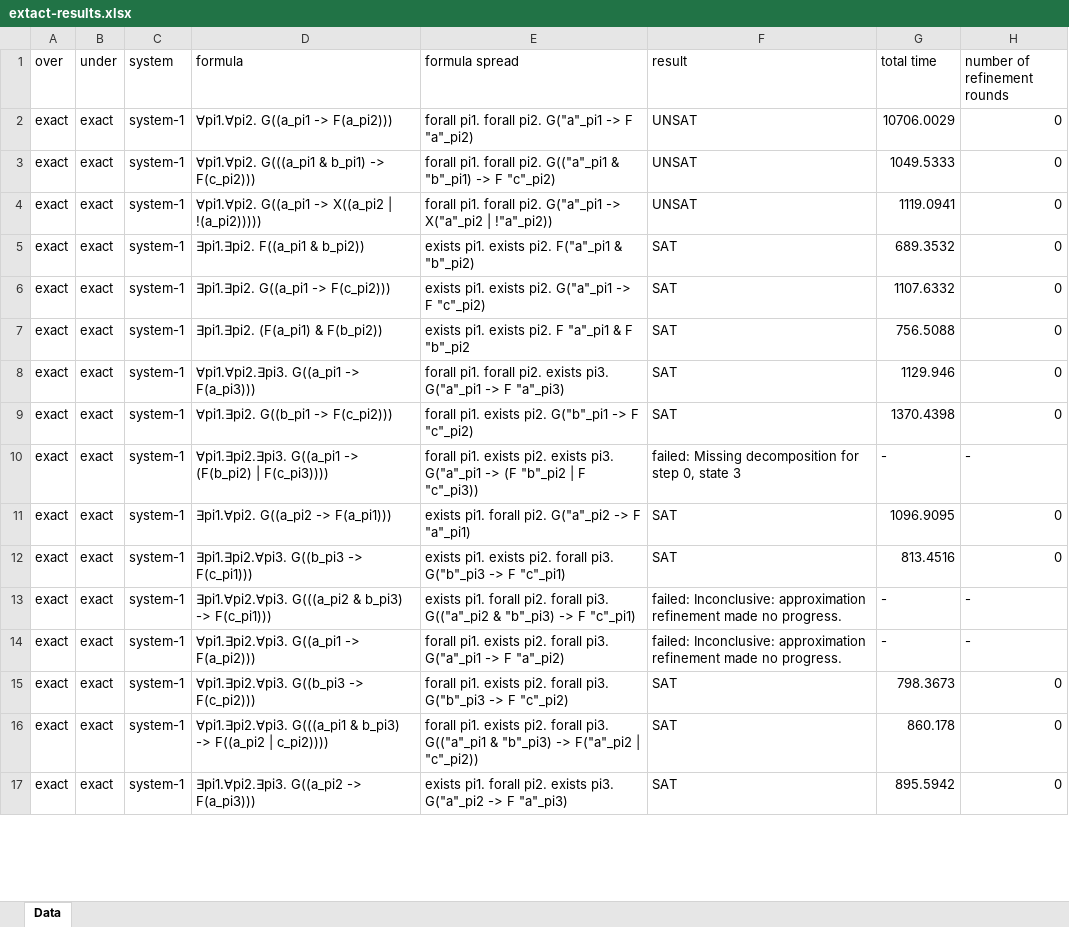
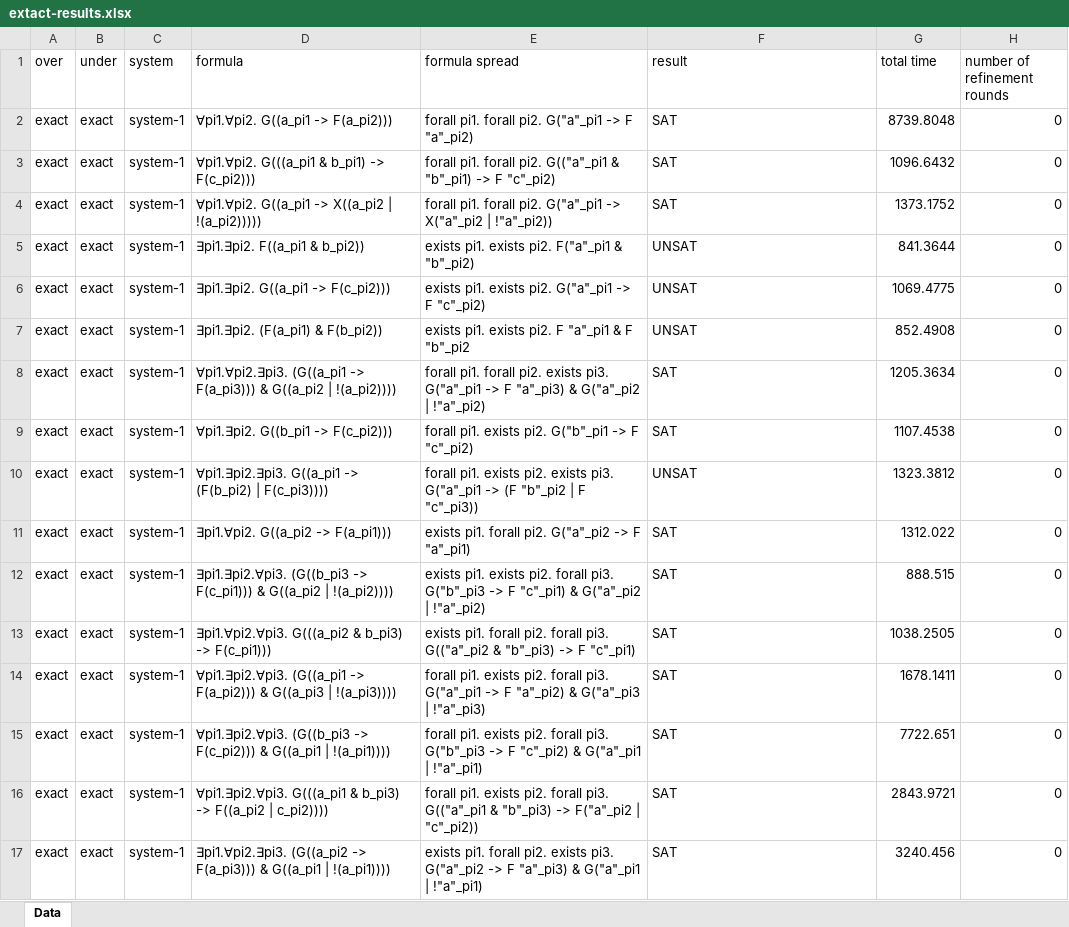
Before and after one commit to chananbental/hyperMC, an Excel workbook: extact-results.xlsx, sheet Data, drawn as a sheet; only a part is shown; values as stored, in another font and other column widths than the file's, no borders; the diff covers the shown part only; the diff names each change by its address in the sheet, - before the commit and + after, or states it on an @@ line.

```diff
--- a/extact-results.xlsx (sheet Data)
+++ b/extact-results.xlsx (sheet Data)
-F2:F4 (result): UNSAT
+F2:F4 (result): SAT
-G2 (total time): 10706.0029
+G2 (total time): 8739.8048
-G3 (total time): 1049.5333
+G3 (total time): 1096.6432
-G4 (total time): 1119.0941
+G4 (total time): 1373.1752
-F5:F7 (result): SAT
+F5:F7 (result): UNSAT
-G5 (total time): 689.3532
+G5 (total time): 841.3644
-G6 (total time): 1107.6332
+G6 (total time): 1069.4775
-G7 (total time): 756.5088
+G7 (total time): 852.4908
-D8 (formula): ∀pi1.∀pi2.∃pi3. G((a_pi1 -> F(a_pi3)))
+D8 (formula): ∀pi1.∀pi2.∃pi3. (G((a_pi1 -> F(a_pi3))) & G((a_pi2 | !(a_pi2))))
-E8 (formula spread): …F "a"_pi3)
+E8 (formula spread): …F "a"_pi3) & G("a"_pi2 | !"a"_pi2)
-G8 (total time): 1129.946
+G8 (total time): 1205.3634
-G9 (total time): 1370.4398
+G9 (total time): 1107.4538
-F10 (result): failed: Missing decomposition for step 0, state 3
+F10 (result): UNSAT
-G10 (total time): -
+G10 (total time): 1323.3812
-H10 (number of refinement rounds): -
+H10 (number of refinement rounds): 0
-G11 (total time): 1096.9095
+G11 (total time): 1312.022
-D12 (formula): ∃pi1.∃pi2.∀pi3. G((b_pi3 -> F(c_pi1)))
+D12 (formula): ∃pi1.∃pi2.∀pi3. (G((b_pi3 -> F(c_pi1))) & G((a_pi2 | !(a_pi2))))
-E12 (formula spread): …F "c"_pi1)
+E12 (formula spread): …F "c"_pi1) & G("a"_pi2 | !"a"_pi2)
-G12 (total time): 813.4516
+G12 (total time): 888.515
-F13:F14 (result): failed: Inconclusive: approximation refinement made no progress.
+F13:F14 (result): SAT
-G13 (total time): -
+G13 (total time): 1038.2505
-H13:H14 (number of refinement rounds): -
+H13:H14 (number of refinement rounds): 0
-D14 (formula): ∀pi1.∃pi2.∀pi3. G((a_pi1 -> F(a_pi2)))
+D14 (formula): ∀pi1.∃pi2.∀pi3. (G((a_pi1 -> F(a_pi2))) & G((a_pi3 | !(a_pi3))))
-E14 (formula spread): …F "a"_pi2)
+E14 (formula spread): …F "a"_pi2) & G("a"_pi3 | !"a"_pi3)
-G14 (total time): -
+G14 (total time): 1678.1411
-D15 (formula): ∀pi1.∃pi2.∀pi3. G((b_pi3 -> F(c_pi2)))
+D15 (formula): ∀pi1.∃pi2.∀pi3. (G((b_pi3 -> F(c_pi2))) & G((a_pi1 | !(a_pi1))))
-E15 (formula spread): …F "c"_pi2)
+E15 (formula spread): …F "c"_pi2) & G("a"_pi1 | !"a"_pi1)
-G15 (total time): 798.3673
+G15 (total time): 7722.651
-G16 (total time): 860.178
+G16 (total time): 2843.9721
-D17 (formula): ∃pi1.∀pi2.∃pi3. G((a_pi2 -> F(a_pi3)))
+D17 (formula): ∃pi1.∀pi2.∃pi3. (G((a_pi2 -> F(a_pi3))) & G((a_pi1 | !(a_pi1))))
-E17 (formula spread): …F "a"_pi3)
+E17 (formula spread): …F "a"_pi3) & G("a"_pi1 | !"a"_pi1)
-G17 (total time): 895.5942
+G17 (total time): 3240.456
```
Also changed, not shown: 399 edited cells elsewhere in this sheet, results.xlsx, 37 other files.
